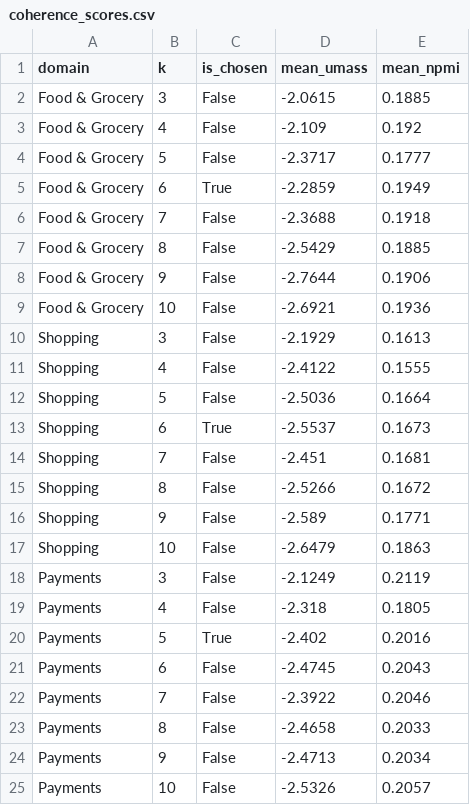
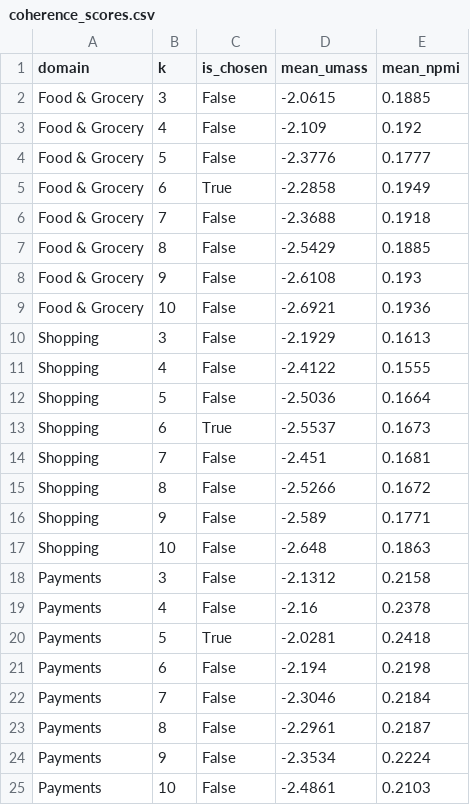
Before and after one commit to Adithya-Monish-Kumar-K/ba-capstone-app-reviews, a CSV file: data/textmining/coherence_scores.csv, drawn as a sheet.

Commit message:
fix(textmining): leave unassigned reviews out of the topic evaluation
Re-run of the evaluation, examples and NMF vs LDA comparison on the new
topics. Coherence now peaks at the chosen K for Payments (K = 5); NMF still
beats LDA on held-out reviews in every domain.

```diff
--- a/data/textmining/coherence_scores.csv
+++ b/data/textmining/coherence_scores.csv
@@ -3,7 +3,7 @@ Food & Grocery,3,False,-2.0615,0.1885
 Food & Grocery,4,False,-2.109,0.192
-Food & Grocery,5,False,-2.3717,0.1777
-Food & Grocery,6,True,-2.2859,0.1949
+Food & Grocery,5,False,-2.3776,0.1777
+Food & Grocery,6,True,-2.2858,0.1949
 Food & Grocery,7,False,-2.3688,0.1918
 Food & Grocery,8,False,-2.5429,0.1885
-Food & Grocery,9,False,-2.7644,0.1906
+Food & Grocery,9,False,-2.6108,0.193
 Food & Grocery,10,False,-2.6921,0.1936
@@ -16,10 +16,10 @@ Shopping,8,False,-2.5266,0.1672
 Shopping,9,False,-2.589,0.1771
-Shopping,10,False,-2.6479,0.1863
-Payments,3,False,-2.1249,0.2119
-Payments,4,False,-2.318,0.1805
-Payments,5,True,-2.402,0.2016
-Payments,6,False,-2.4745,0.2043
-Payments,7,False,-2.3922,0.2046
-Payments,8,False,-2.4658,0.2033
-Payments,9,False,-2.4713,0.2034
-Payments,10,False,-2.5326,0.2057
+Shopping,10,False,-2.648,0.1863
+Payments,3,False,-2.1312,0.2158
+Payments,4,False,-2.16,0.2378
+Payments,5,True,-2.0281,0.2418
+Payments,6,False,-2.194,0.2198
+Payments,7,False,-2.3046,0.2184
+Payments,8,False,-2.2961,0.2187
+Payments,9,False,-2.3534,0.2224
+Payments,10,False,-2.4861,0.2103
```
Also changed, not shown: 14 other files.
